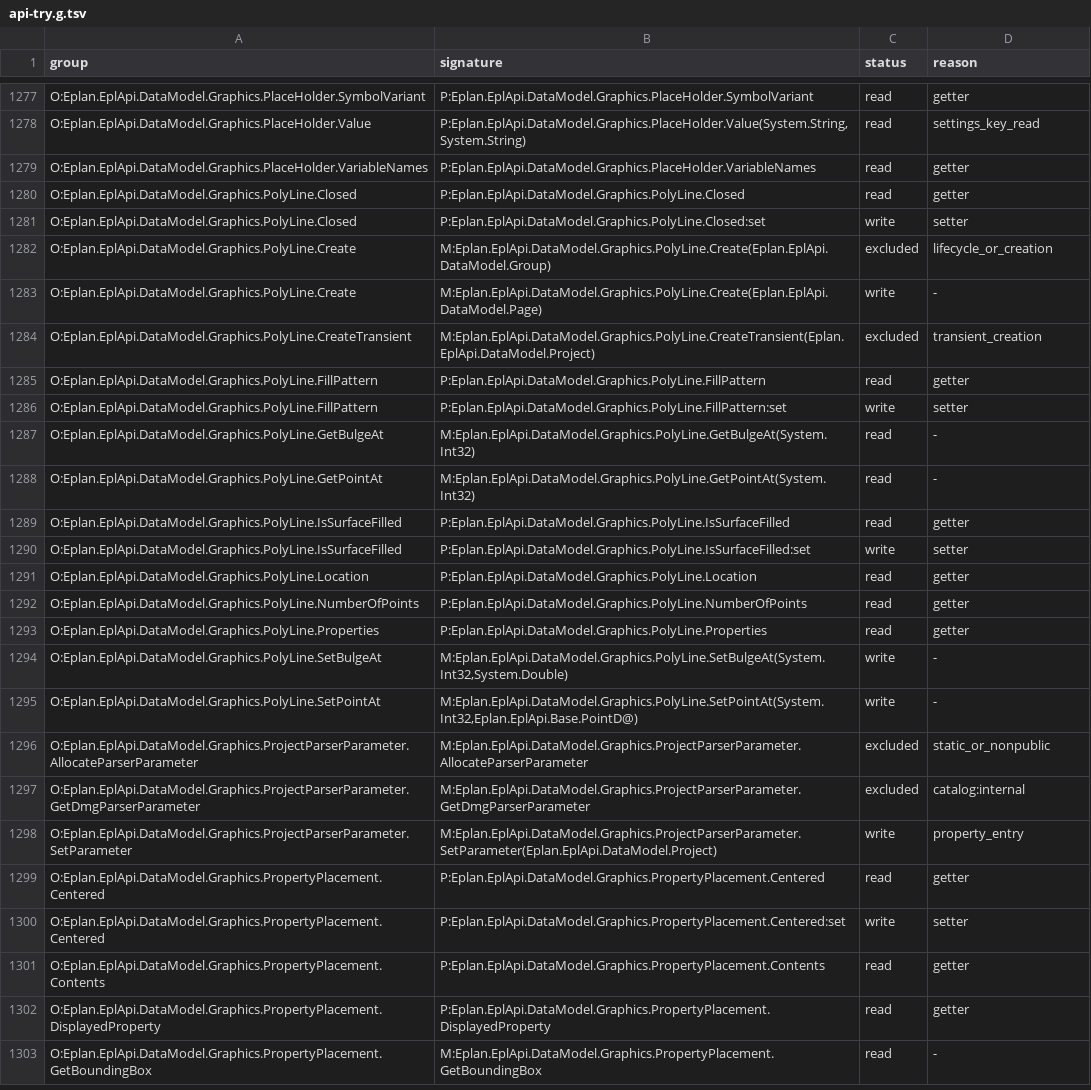
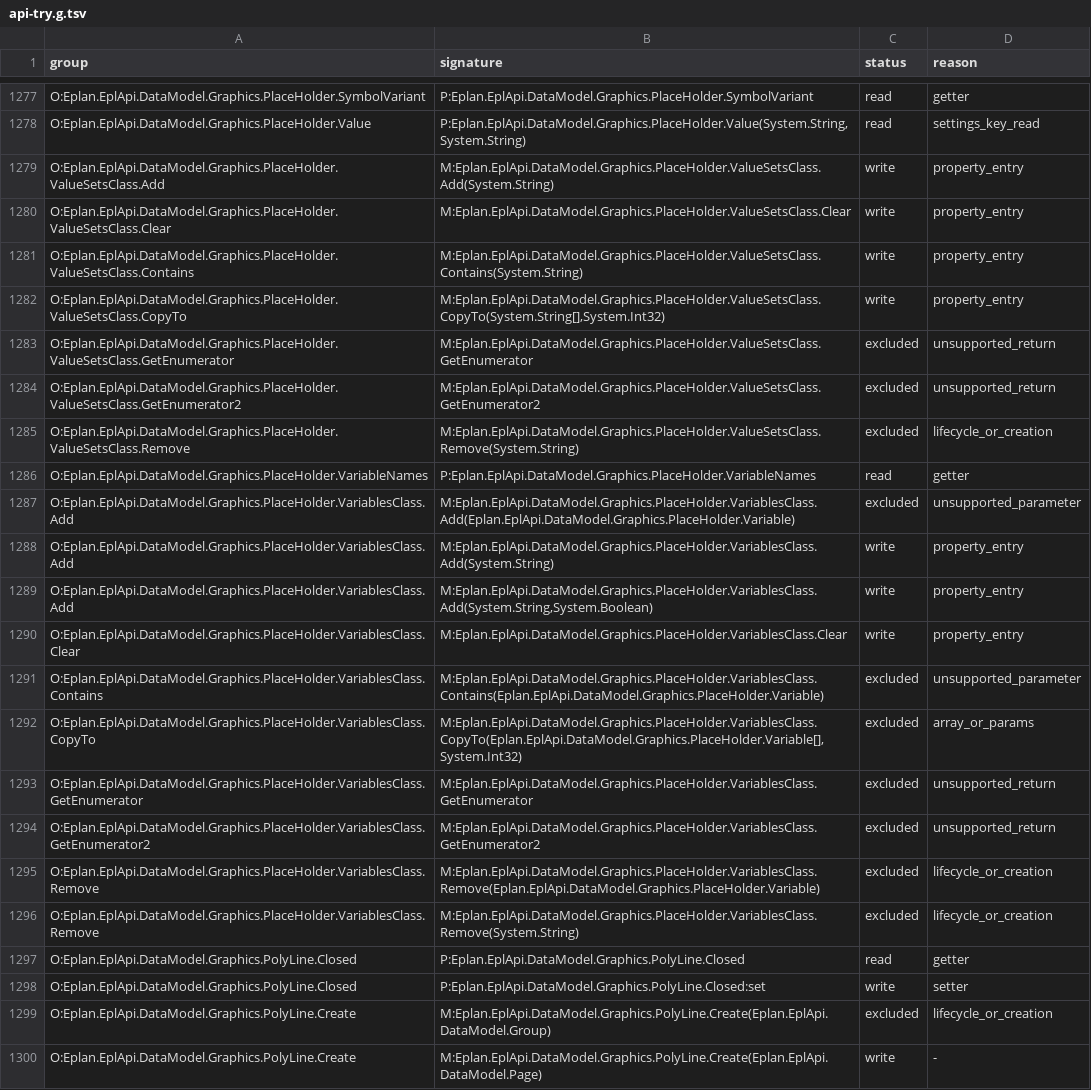
Before and after one commit to asckye/eplan-mcp, a TSV file: catalog/api-try.g.tsv, drawn as a sheet; only a part is shown, gaps mark what is left out; the shorter side is filled out with more unchanged rows; the diff names each change by its address in the sheet, - before the commit and + after, or states it on an @@ line.

Commit message:
feat(ci): reach a handle through a public instance field (ADR-0055)
A public instance field reads like a parameterless getter, so it is a handle source on
the same terms; a field is never assigned. PlaceHolder's Variables, ValueSets and Values
now have paths, which makes 10 groups callable and leaves 829 unreached. The indexer
properties of those classes stay blocked by the existing parameter rules.

```diff
--- a/catalog/api-try.g.tsv
+++ b/catalog/api-try.g.tsv
+row 1279: O:Eplan.EplApi.DataModel.Graphics.PlaceHolder.ValueSetsClass.Add | M:Eplan.EplApi.DataModel.Graphics.PlaceHolder.ValueSetsClass.Add(System.String) | write | property_entry
+row 1280: O:Eplan.EplApi.DataModel.Graphics.PlaceHolder.ValueSetsClass.Clear | M:Eplan.EplApi.DataModel.Graphics.PlaceHolder.ValueSetsClass.Clear | write | property_entry
+row 1281: O:Eplan.EplApi.DataModel.Graphics.PlaceHolder.ValueSetsClass.Contains | M:Eplan.EplApi.DataModel.Graphics.PlaceHolder.ValueSetsClass.Contains(System.String) | write | property_entry
+row 1282: O:Eplan.EplApi.DataModel.Graphics.PlaceHolder.ValueSetsClass.CopyTo | M:Eplan.EplApi.DataModel.Graphics.PlaceHolder.ValueSetsClass.CopyTo(System.String[],System.Int32) | write | property_entry
+row 1283: O:Eplan.EplApi.DataModel.Graphics.PlaceHolder.ValueSetsClass.GetEnumerator | M:Eplan.EplApi.DataModel.Graphics.PlaceHolder.ValueSetsClass.GetEnumerator | excluded | unsupported_return
+row 1284: O:Eplan.EplApi.DataModel.Graphics.PlaceHolder.ValueSetsClass.GetEnumerator2 | M:Eplan.EplApi.DataModel.Graphics.PlaceHolder.ValueSetsClass.GetEnumerator2 | excluded | unsupported_return
+row 1285: O:Eplan.EplApi.DataModel.Graphics.PlaceHolder.ValueSetsClass.Remove | M:Eplan.EplApi.DataModel.Graphics.PlaceHolder.ValueSetsClass.Remove(System.String) | excluded | lifecycle_or_creation
+row 1287: O:Eplan.EplApi.DataModel.Graphics.PlaceHolder.VariablesClass.Add | M:Eplan.EplApi.DataModel.Graphics.PlaceHolder.VariablesClass.Add(Eplan.EplApi.DataModel.Graphics.PlaceHolder.Variable) | excluded | unsupported_parameter
+row 1288: O:Eplan.EplApi.DataModel.Graphics.PlaceHolder.VariablesClass.Add | M:Eplan.EplApi.DataModel.Graphics.PlaceHolder.VariablesClass.Add(System.String) | write | property_entry
+row 1289: O:Eplan.EplApi.DataModel.Graphics.PlaceHolder.VariablesClass.Add | M:Eplan.EplApi.DataModel.Graphics.PlaceHolder.VariablesClass.Add(System.String,System.Boolean) | write | property_entry
+row 1290: O:Eplan.EplApi.DataModel.Graphics.PlaceHolder.VariablesClass.Clear | M:Eplan.EplApi.DataModel.Graphics.PlaceHolder.VariablesClass.Clear | write | property_entry
+row 1291: O:Eplan.EplApi.DataModel.Graphics.PlaceHolder.VariablesClass.Contains | M:Eplan.EplApi.DataModel.Graphics.PlaceHolder.VariablesClass.Contains(Eplan.EplApi.DataModel.Graphics.PlaceHolder.Variable) | excluded | unsupported_parameter
+row 1292: O:Eplan.EplApi.DataModel.Graphics.PlaceHolder.VariablesClass.CopyTo | M:Eplan.EplApi.DataModel.Graphics.PlaceHolder.VariablesClass.CopyTo(Eplan.EplApi.DataModel.Graphics.PlaceHolder.Variable[],System.Int32) | excluded | array_or_params
+row 1293: O:Eplan.EplApi.DataModel.Graphics.PlaceHolder.VariablesClass.GetEnumerator | M:Eplan.EplApi.DataModel.Graphics.PlaceHolder.VariablesClass.GetEnumerator | excluded | unsupported_return
+row 1294: O:Eplan.EplApi.DataModel.Graphics.PlaceHolder.VariablesClass.GetEnumerator2 | M:Eplan.EplApi.DataModel.Graphics.PlaceHolder.VariablesClass.GetEnumerator2 | excluded | unsupported_return
+row 1295: O:Eplan.EplApi.DataModel.Graphics.PlaceHolder.VariablesClass.Remove | M:Eplan.EplApi.DataModel.Graphics.PlaceHolder.VariablesClass.Remove(Eplan.EplApi.DataModel.Graphics.PlaceHolder.Variable) | excluded | lifecycle_or_creation
+row 1296: O:Eplan.EplApi.DataModel.Graphics.PlaceHolder.VariablesClass.Remove | M:Eplan.EplApi.DataModel.Graphics.PlaceHolder.VariablesClass.Remove(System.String) | excluded | lifecycle_or_creation
```
Also changed, not shown: 6 other files.
